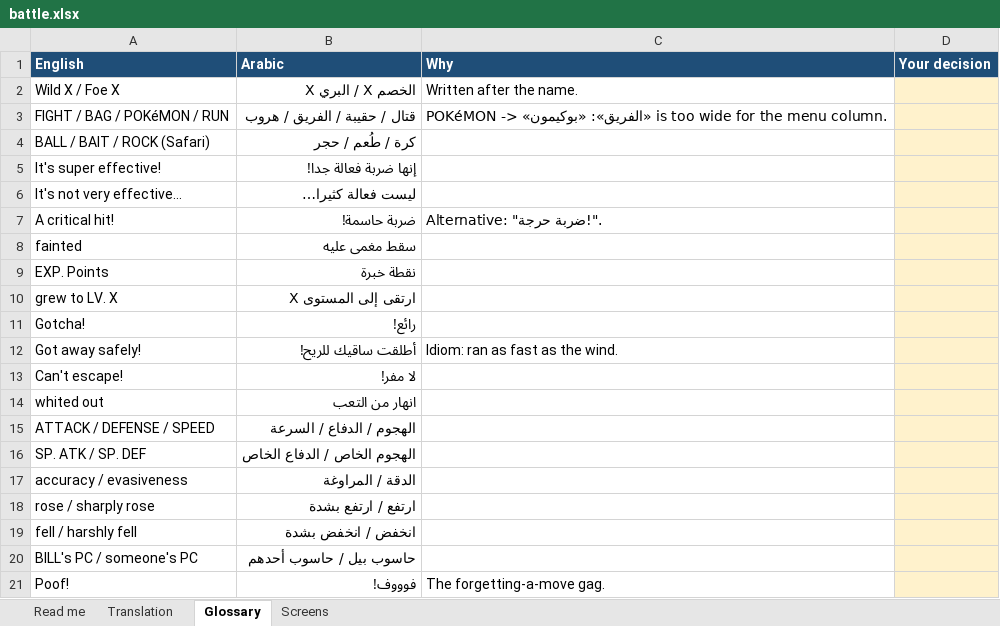
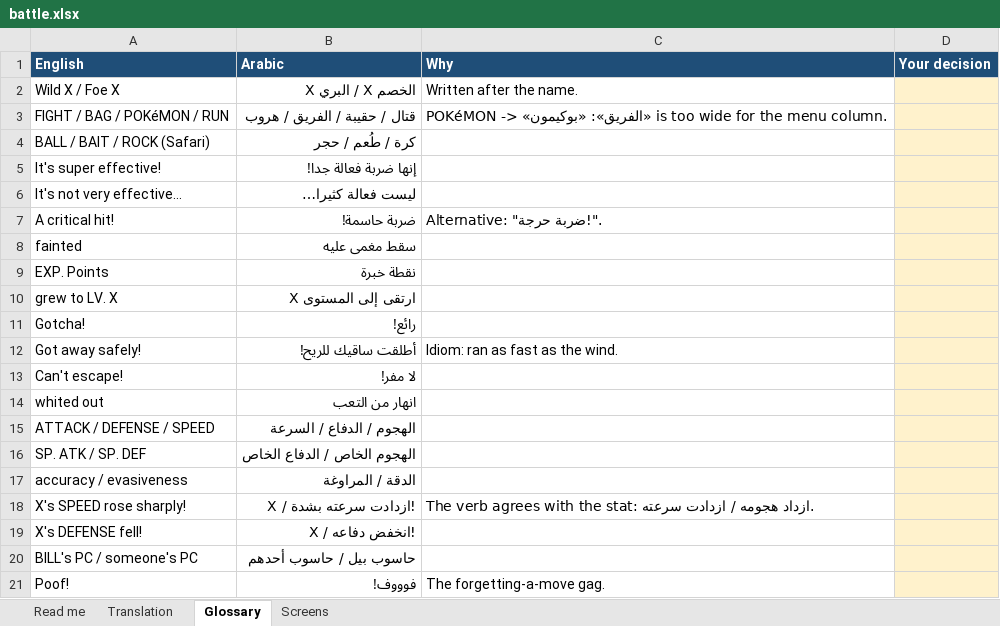
Before and after one commit to SherlockedMain/Pokemon_FireRed_Arabic, an Excel workbook: tools/arabic/translations/battle.xlsx, sheet Glossary, drawn as a sheet; values as stored, in another font and other column widths than the file's, no borders; removed rows and columns are numbered as before the commit, all else as after; the diff names each change by its address in the sheet, - before the commit and + after, or states it on an @@ line.

Commit message:
Arabic: stat changes read «ازدادت سرعته بشدة!»
- the verb agrees with the stat: speed, accuracy and evasion (feminine)
  take ازدادت / انخفضت, the others ازداد / انخفض; the four verbs are
  extra entries of gStatNamesTable inserted with B_BUFF_STAT
- «بشدة» moves to buffer 3, after the stat
- messages: «{POKéMON}\n{verb} {stat}{بشدة}!» with possessive stat names
  (هجومه، دفاعه، سرعته، هجومه الخاص، دفاعه الخاص، دقته، مراوغته);
  "won't go higher/lower" is verbless: «سرعته في أعلى مستوى!»

```diff
--- a/tools/arabic/translations/battle.xlsx (sheet Glossary)
+++ b/tools/arabic/translations/battle.xlsx (sheet Glossary)
-row 18: rose / sharply rose | ارتفع / ارتفع بشدة
-row 19: fell / harshly fell | انخفض / انخفض بشدة
+row 18: X's SPEED rose sharply! | X / ازدادت سرعته بشدة! | The verb agrees with the stat: ازداد هجومه / ازدادت سرعته.
+row 19: X's DEFENSE fell! | X / انخفض دفاعه!
```
Also changed, not shown: sheet Translation, tools/arabic/translations/battle05b.xlsx, 6 other files.
